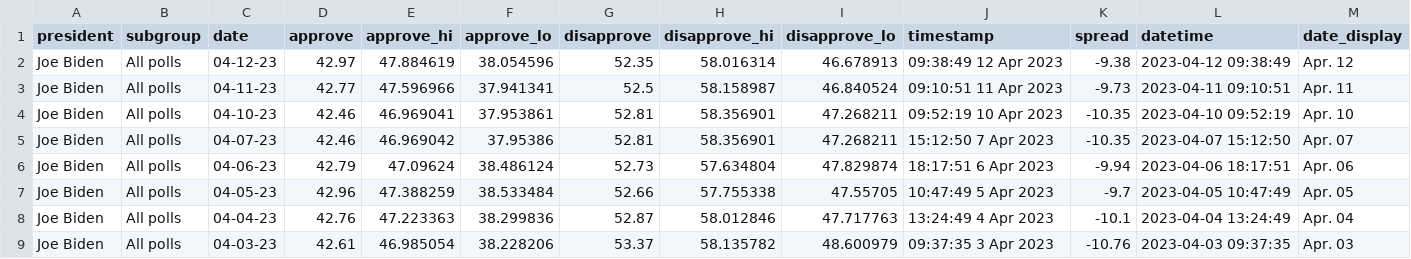
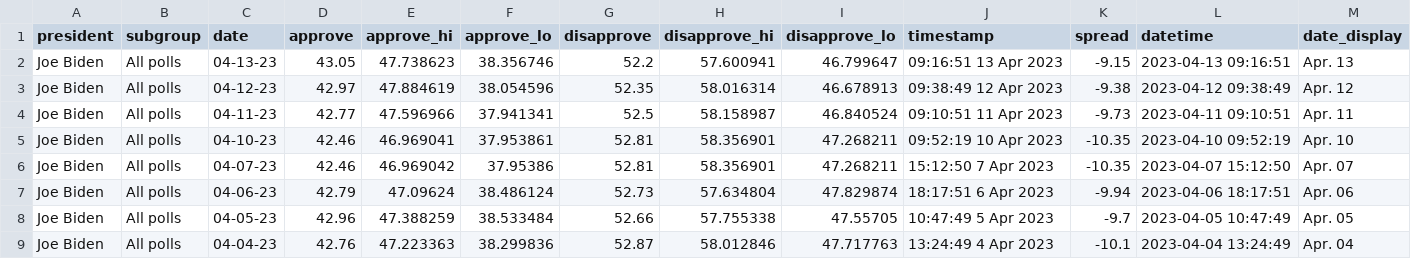
Before and after one commit to stiles/biden-polls, a CSV file: data/processed/biden_approval_trend_538_all_polls.csv, drawn as a sheet; only a part is shown; the shorter side is filled out with more unchanged rows.

```diff
--- a/data/processed/biden_approval_trend_538_all_polls.csv
+++ b/data/processed/biden_approval_trend_538_all_polls.csv
@@ -1,2 +1,3 @@
 president,subgroup,date,approve,approve_hi,approve_lo,disapprove,disapprove_hi,disapprove_lo,timestamp,spread,datetime,date_display
+Joe Biden,All polls,04-13-23,43.05,47.738623,38.356746,52.2,57.600941,46.799647,09:16:51 13 Apr 2023,-9.15,2023-04-13 09:16:51,Apr. 13
 Joe Biden,All polls,04-12-23,42.97,47.884619,38.054596,52.35,58.016314,46.678913,09:38:49 12 Apr 2023,-9.38,2023-04-12 09:38:49,Apr. 12
```
Also changed, not shown: data/processed/biden_approval_trend_538_adults.csv, data/processed/biden_approval_trend_538_latest_adults.csv, 3 other files.
